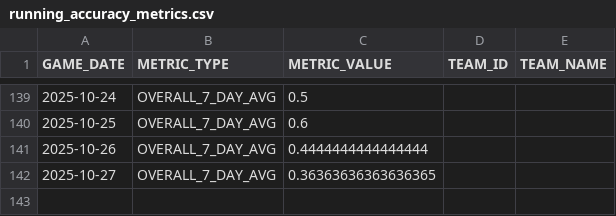
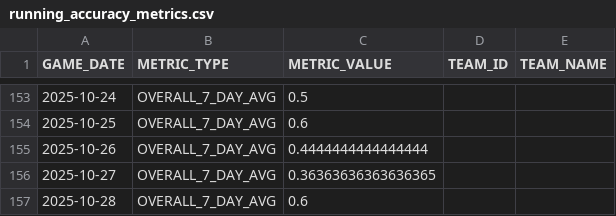
Before and after one commit to johnsonbradley3246-cyber/nba_dashboard, a CSV file: data/running_accuracy_metrics.csv, drawn as a sheet; only a part is shown, gaps mark what is left out; the diff covers the shown part only.

```diff
--- a/data/running_accuracy_metrics.csv
+++ b/data/running_accuracy_metrics.csv
@@ -142 +156,2 @@ GAME_DATE,METRIC_TYPE,METRIC_VALUE,TEAM_ID,TEAM_NAME
 2025-10-27,OVERALL_7_DAY_AVG,0.36363636363636365,,
+2025-10-28,OVERALL_7_DAY_AVG,0.6,,
```
Also changed, not shown: 14 added rows, 53 moved rows and 20 edited cells elsewhere in this file, data/games_dashboard.csv, 1 other file.
